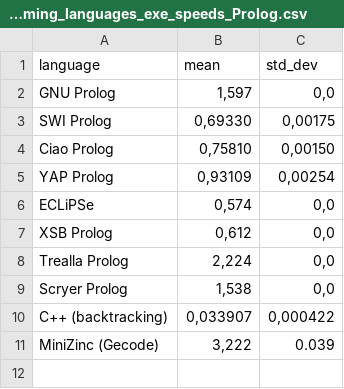
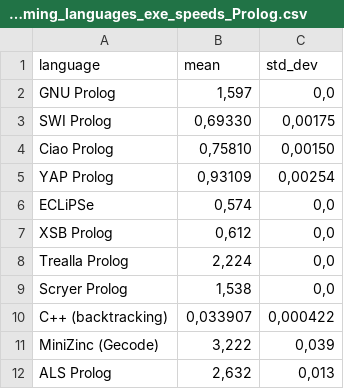
Before and after one commit to practicalcomputerscience/MicrobenchmarkGPHLlanguages, a CSV file: 03 - source code/04 - logic programming/Prolog/programming_languages_exe_speeds_Prolog.csv, drawn as a sheet.

```diff
--- a/03 - source code/04 - logic programming/Prolog/programming_languages_exe_speeds_Prolog.csv
+++ b/03 - source code/04 - logic programming/Prolog/programming_languages_exe_speeds_Prolog.csv
@@ -10,2 +10,3 @@ Scryer Prolog;1,538;0,0
 C++ (backtracking);0,033907;0,000422
-MiniZinc (Gecode);3,222;0.039
+MiniZinc (Gecode);3,222;0,039
+ALS Prolog;2,632;0,013
```
Also changed, not shown: 1 other file.
